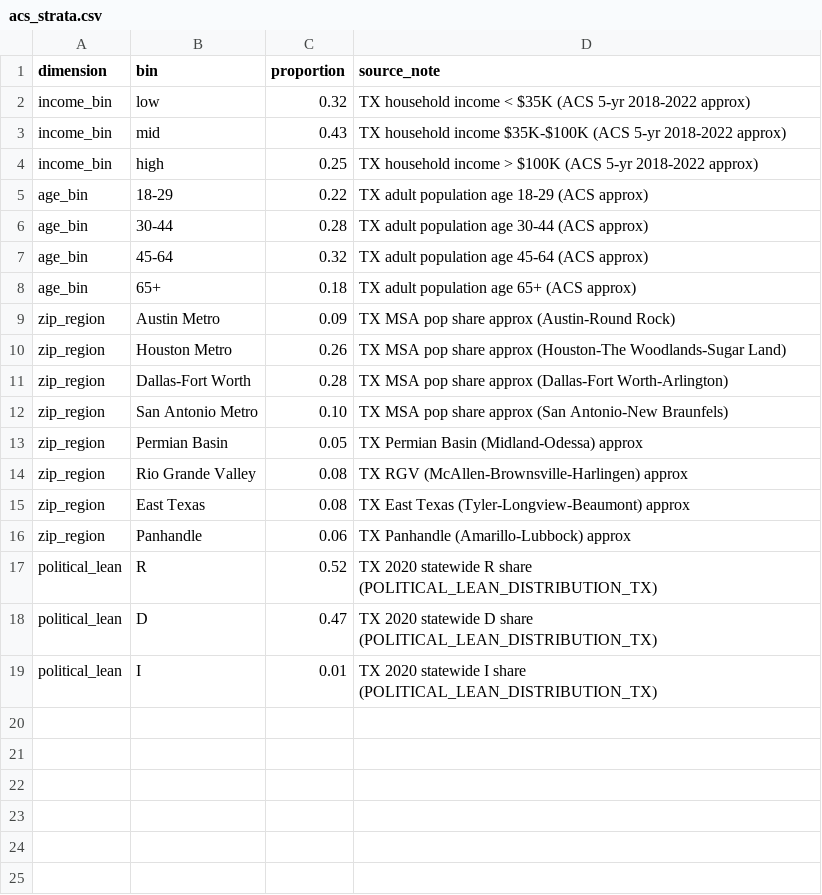
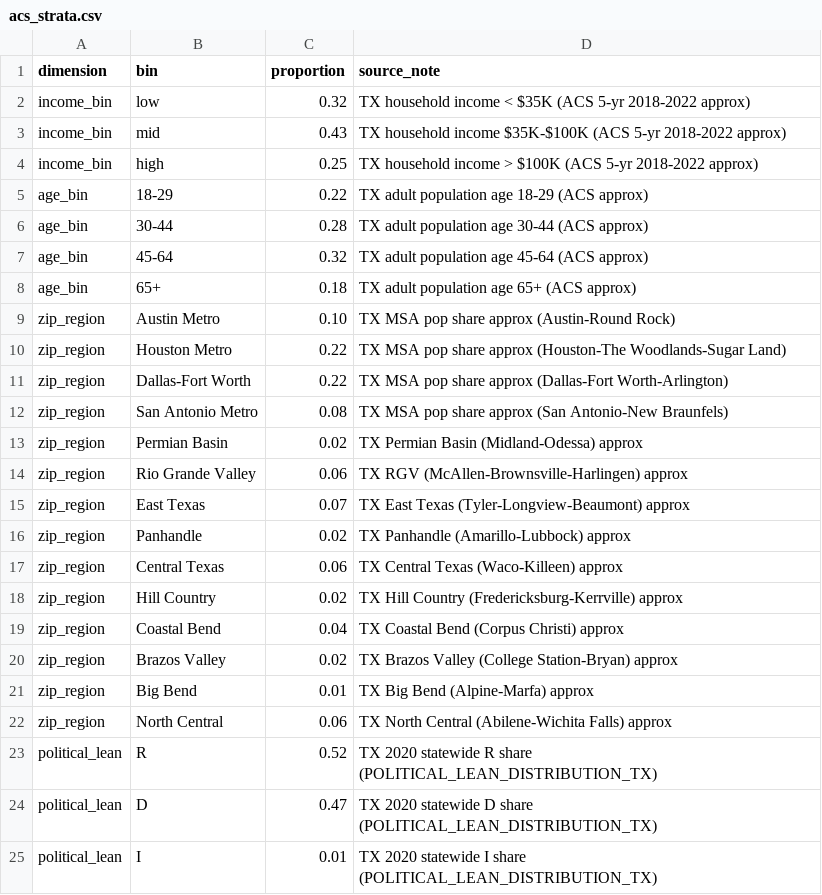
Before and after one commit to ptan24b58/market-sentiment-analysis, a CSV file: data/acs_strata.csv, drawn as a sheet.

```diff
--- a/data/acs_strata.csv
+++ b/data/acs_strata.csv
@@ -8,10 +8,16 @@ age_bin,45-64,0.32,"TX adult population age 45-64 (ACS approx)"
 age_bin,65+,0.18,"TX adult population age 65+ (ACS approx)"
-zip_region,Austin Metro,0.09,"TX MSA pop share approx (Austin-Round Rock)"
-zip_region,Houston Metro,0.26,"TX MSA pop share approx (Houston-The Woodlands-Sugar Land)"
-zip_region,Dallas-Fort Worth,0.28,"TX MSA pop share approx (Dallas-Fort Worth-Arlington)"
-zip_region,San Antonio Metro,0.10,"TX MSA pop share approx (San Antonio-New Braunfels)"
-zip_region,Permian Basin,0.05,"TX Permian Basin (Midland-Odessa) approx"
-zip_region,Rio Grande Valley,0.08,"TX RGV (McAllen-Brownsville-Harlingen) approx"
-zip_region,East Texas,0.08,"TX East Texas (Tyler-Longview-Beaumont) approx"
-zip_region,Panhandle,0.06,"TX Panhandle (Amarillo-Lubbock) approx"
+zip_region,Austin Metro,0.10,"TX MSA pop share approx (Austin-Round Rock)"
+zip_region,Houston Metro,0.22,"TX MSA pop share approx (Houston-The Woodlands-Sugar Land)"
+zip_region,Dallas-Fort Worth,0.22,"TX MSA pop share approx (Dallas-Fort Worth-Arlington)"
+zip_region,San Antonio Metro,0.08,"TX MSA pop share approx (San Antonio-New Braunfels)"
+zip_region,Permian Basin,0.02,"TX Permian Basin (Midland-Odessa) approx"
+zip_region,Rio Grande Valley,0.06,"TX RGV (McAllen-Brownsville-Harlingen) approx"
+zip_region,East Texas,0.07,"TX East Texas (Tyler-Longview-Beaumont) approx"
+zip_region,Panhandle,0.02,"TX Panhandle (Amarillo-Lubbock) approx"
+zip_region,Central Texas,0.06,"TX Central Texas (Waco-Killeen) approx"
+zip_region,Hill Country,0.02,"TX Hill Country (Fredericksburg-Kerrville) approx"
+zip_region,Coastal Bend,0.04,"TX Coastal Bend (Corpus Christi) approx"
+zip_region,Brazos Valley,0.02,"TX Brazos Valley (College Station-Bryan) approx"
+zip_region,Big Bend,0.01,"TX Big Bend (Alpine-Marfa) approx"
+zip_region,North Central,0.06,"TX North Central (Abilene-Wichita Falls) approx"
 political_lean,R,0.52,"TX 2020 statewide R share (POLITICAL_LEAN_DISTRIBUTION_TX)"
```
Also changed, not shown: 19 other files.
